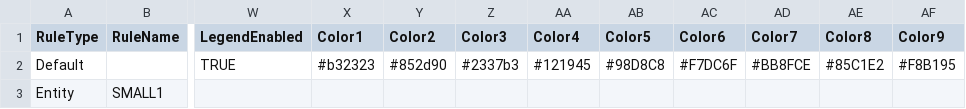
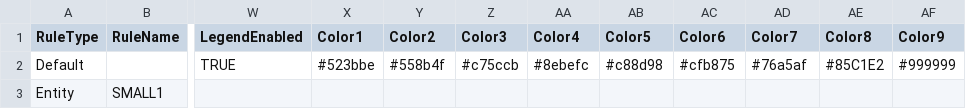
Before and after one commit to xStan89/MapperTool, a CSV file: data/Formatting.csv, drawn as a sheet; only a part is shown, gaps mark what is left out; the diff names each change by its address in the sheet, - before the commit and + after, or states it on an @@ line.

```diff
--- a/data/Formatting.csv
+++ b/data/Formatting.csv
-X2 (Color1): #b32323
+X2 (Color1): #523bbe
-Y2 (Color2): #852d90
+Y2 (Color2): #558b4f
-Z2 (Color3): #2337b3
+Z2 (Color3): #c75ccb
-AA2 (Color4): #121945
+AA2 (Color4): #8ebefc
-AB2 (Color5): #98D8C8
+AB2 (Color5): #c88d98
-AC2 (Color6): #F7DC6F
+AC2 (Color6): #cfb875
-AD2 (Color7): #BB8FCE
+AD2 (Color7): #76a5af
-AF2 (Color9): #F8B195
+AF2 (Color9): #999999
```
Also changed, not shown: data/Entities.csv.
